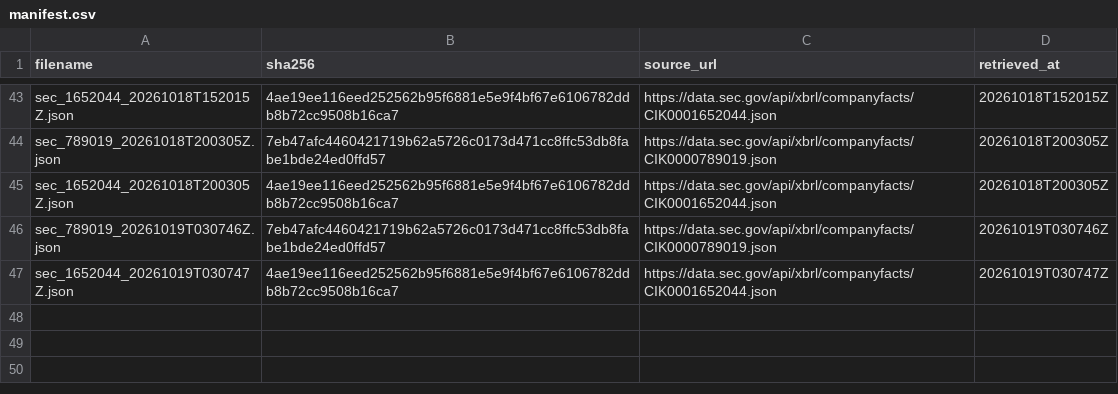
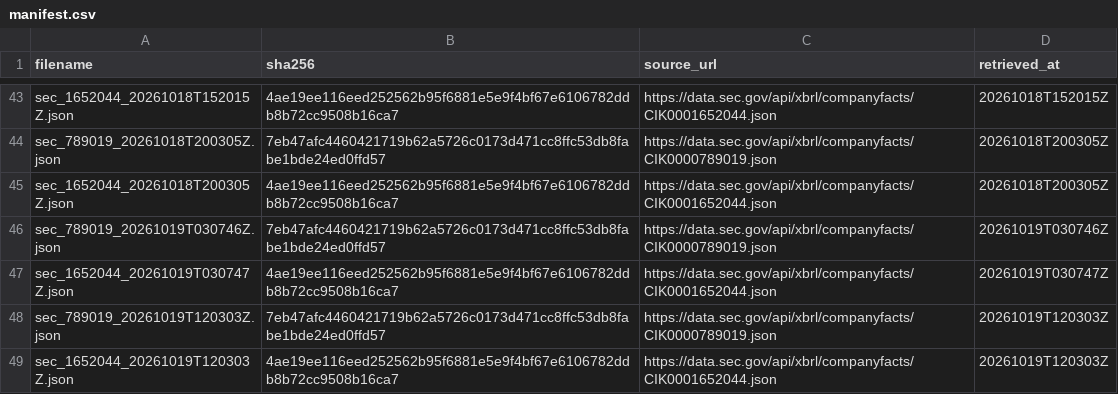
Before and after one commit to tienspz/AICOR, a CSV file: data/raw/sec/manifest.csv, drawn as a sheet; only a part is shown, gaps mark what is left out.

```diff
--- a/data/raw/sec/manifest.csv
+++ b/data/raw/sec/manifest.csv
@@ -47 +47,3 @@ sec_789019_20261019T030746Z.json,7eb47afc4460421719b62a5726c0173d471cc8ffc53db8f
 sec_1652044_20261019T030747Z.json,4ae19ee116eed252562b95f6881e5e9f4bf67e6106782ddb8b72cc9508b16ca7,https://data.sec.gov/api/xbrl/companyfacts/CIK0001652044.json,20261019T030747Z
+sec_789019_20261019T120303Z.json,7eb47afc4460421719b62a5726c0173d471cc8ffc53db8fabe1bde24ed0ffd57,https://data.sec.gov/api/xbrl/companyfacts/CIK0000789019.json,20261019T120303Z
+sec_1652044_20261019T120303Z.json,4ae19ee116eed252562b95f6881e5e9f4bf67e6106782ddb8b72cc9508b16ca7,https://data.sec.gov/api/xbrl/companyfacts/CIK0001652044.json,20261019T120303Z
```
Also changed, not shown: 3 other files.
